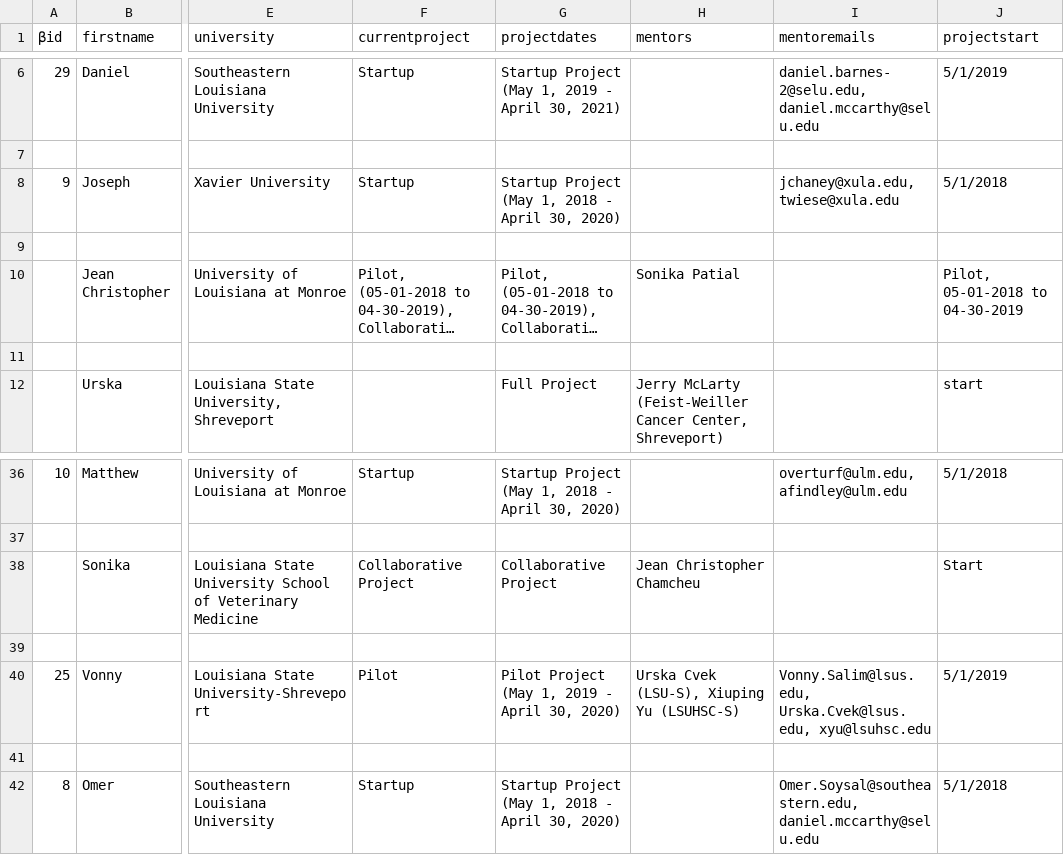
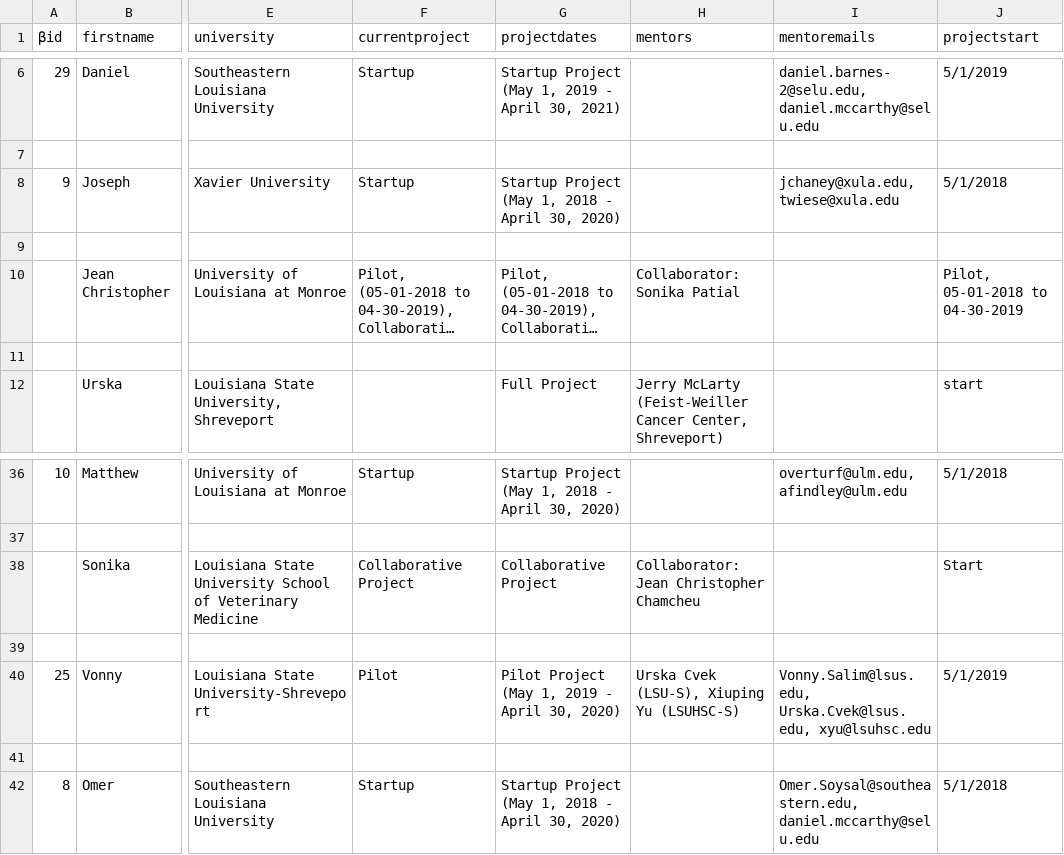
Before and after one commit to lbrn/new-jekyll-lbrn, a CSV file: _data/LBRNProjects_DATA_LABELS.csv, drawn as a sheet; only a part is shown, gaps mark what is left out; long unchanged cells end in …; the diff names each change by its address in the sheet, - before the commit and + after, or states it on an @@ line.

Commit message:
Active section + Collaberator instead of mentor

```diff
--- a/_data/LBRNProjects_DATA_LABELS.csv
+++ b/_data/LBRNProjects_DATA_LABELS.csv
-H10 (mentors): Sonika Patial
+H10 (mentors): Collaborator: Sonika Patial
-H38 (mentors): Jean Christopher Chamcheu
+H38 (mentors): Collaborator: Jean Christopher Chamcheu
```
Also changed, not shown: 2 other files.
